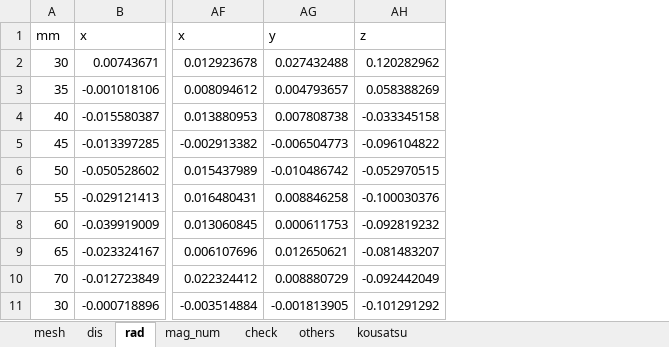
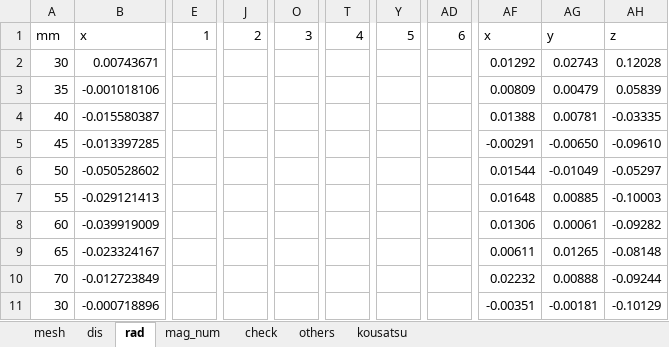
Before and after one commit to runnpappa/koma_simulation, an Excel workbook: fem_data/koma_sim2_py.xlsx, sheet rad, drawn as a sheet; only a part is shown, gaps mark what is left out; values as stored, in another font and other column widths than the file's, no borders; removed rows and columns are numbered as before the commit, all else as after; the diff covers the shown part only; the diff names each change by its address in the sheet, - before the commit and + after, or states it on an @@ line.

```diff
--- a/fem_data/koma_sim2_py.xlsx (sheet rad)
+++ b/fem_data/koma_sim2_py.xlsx (sheet rad)
+column E, row 1: 1
+column J, row 1: 2
+column O, row 1: 3
+column T, row 1: 4
+column Y, row 1: 5
+column AD, row 1: 6
-column AF, rows 1-11: x | 0.012923678 | 0.008094612 | 0.013880953 | -0.002913382 | 0.015437989 | 0.016480431 | 0.013060845 | 0.006107696 | 0.022324412 | -0.003514884
-column AG, rows 1-11: y | 0.027432488 | 0.004793657 | 0.007808738 | -0.006504773 | -0.010486742 | 0.008846258 | 0.000611753 | 0.012650621 | 0.008880729 | -0.001813905
-column AH, rows 1-11: z | 0.120282962 | 0.058388269 | -0.033345158 | -0.096104822 | -0.052970515 | -0.100030376 | -0.092819232 | -0.081483207 | -0.092442049 | -0.101291292
+column AF, rows 1-11: x | 0.01292 | 0.00809 | 0.01388 | -0.00291 | 0.01544 | 0.01648 | 0.01306 | 0.00611 | 0.02232 | -0.00351
+column AG, rows 1-11: y | 0.02743 | 0.00479 | 0.00781 | -0.00650 | -0.01049 | 0.00885 | 0.00061 | 0.01265 | 0.00888 | -0.00181
+column AH, rows 1-11: z | 0.12028 | 0.05839 | -0.03335 | -0.09610 | -0.05297 | -0.10003 | -0.09282 | -0.08148 | -0.09244 | -0.10129
```
Also changed, not shown: 1 added column and 6 removed columns elsewhere in this sheet, sheet mag_num, sheet mesh, charts or pictures, 8 other files.
